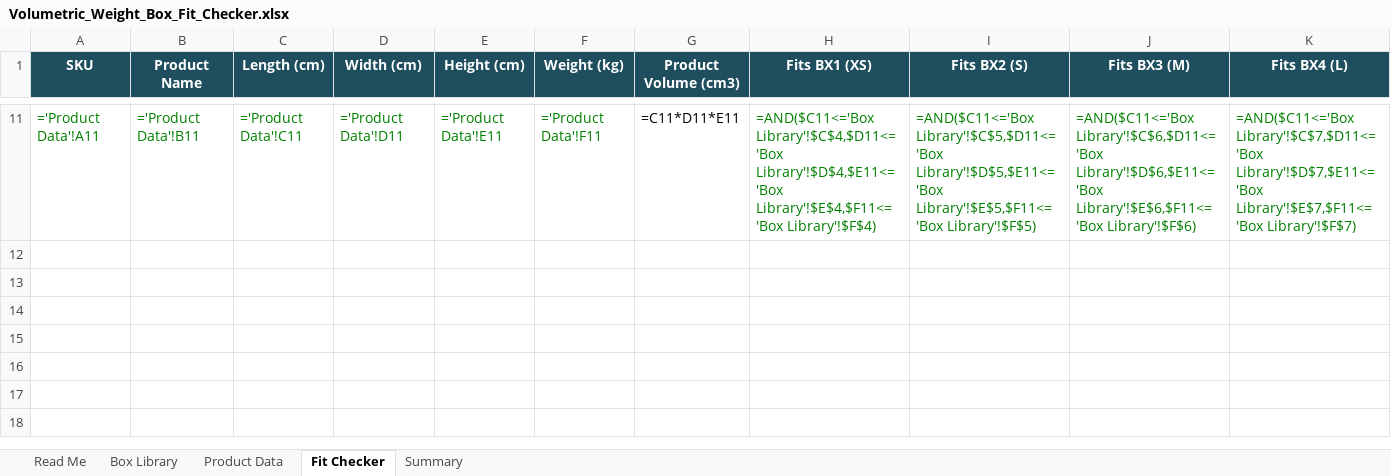
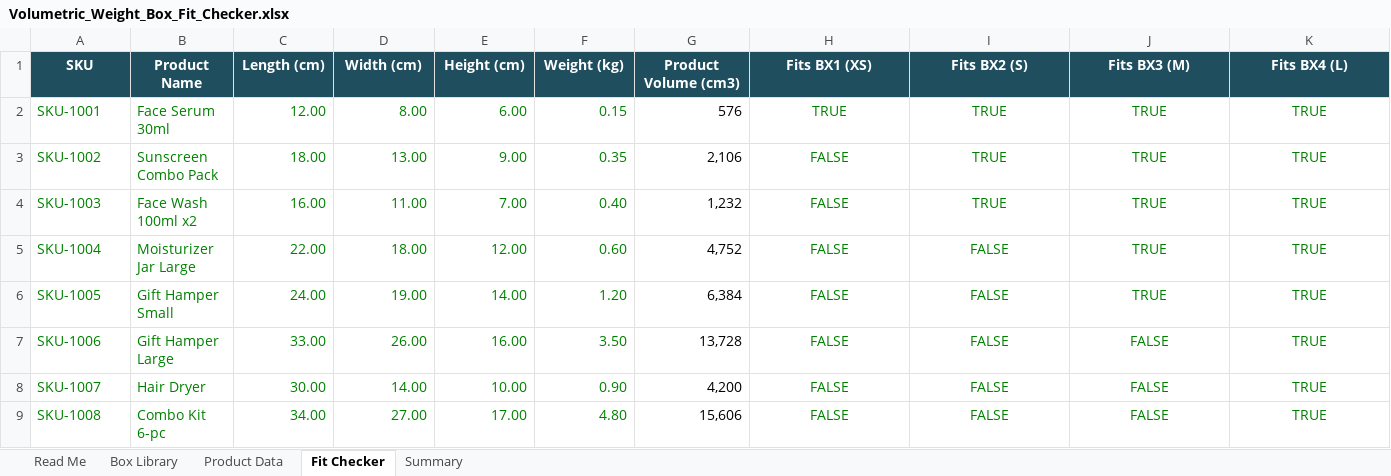
Before and after one commit to rushibhatt09/excel-automation-templates, an Excel workbook: volumetric-weight-box-fit-checker/Volumetric_Weight_Box_Fit_Checker.xlsx, sheet Fit Checker, drawn as a sheet; only a part is shown, gaps mark what is left out; values as stored, in another font and other column widths than the file's, no borders; formulas without a stored value are shown as written; conditional formats not drawn; removed rows and columns are numbered as before the commit, all else as after; rows hold the shown columns only; the diff covers the shown part only; the diff names each change by its address in the sheet, - before the commit and + after, or states it on an @@ line.

```diff
--- a/volumetric-weight-box-fit-checker/Volumetric_Weight_Box_Fit_Checker.xlsx (sheet Fit Checker)
+++ b/volumetric-weight-box-fit-checker/Volumetric_Weight_Box_Fit_Checker.xlsx (sheet Fit Checker)
-row 11: ='Product Data'!A11 | ='Product Data'!B11 | ='Product Data'!C11 | ='Product Data'!D11 | ='Product Data'!E11 | ='Product Data'!F11 | =C11*D11*E11 | =AND($C11<='Box Library'!$C$4,$D11<='Box Library'!$D$4,$E11<='Box Library'!$E$4,$F11<='Box Library'!$F$4) | =AND($C11<='Box Library'!$C$5,$D11<='Box Library'!$D$5,$E11<='Box Library'!$E$5,$F11<='Box Library'!$F$5) | =AND($C11<='Box Library'!$C$6,$D11<='Box Library'!$D$6,$E11<='Box Library'!$E$6,$F11<='Box Library'!$F$6) | =AND($C11<='Box Library'!$C$7,$D11<='Box Library'!$D$7,$E11<='Box Library'!$E$7,$F11<='Box Library'!$F$7)
+row 2: SKU-1001 | Face Serum 30ml | 12.00 | 8.00 | 6.00 | 0.15 | 576 | TRUE | TRUE | TRUE | TRUE
+row 3: SKU-1002 | Sunscreen Combo Pack | 18.00 | 13.00 | 9.00 | 0.35 | 2,106 | FALSE | TRUE | TRUE | TRUE
+row 4: SKU-1003 | Face Wash 100ml x2 | 16.00 | 11.00 | 7.00 | 0.40 | 1,232 | FALSE | TRUE | TRUE | TRUE
+row 5: SKU-1004 | Moisturizer Jar Large | 22.00 | 18.00 | 12.00 | 0.60 | 4,752 | FALSE | FALSE | TRUE | TRUE
+row 6: SKU-1005 | Gift Hamper Small | 24.00 | 19.00 | 14.00 | 1.20 | 6,384 | FALSE | FALSE | TRUE | TRUE
+row 7: SKU-1006 | Gift Hamper Large | 33.00 | 26.00 | 16.00 | 3.50 | 13,728 | FALSE | FALSE | FALSE | TRUE
+row 8: SKU-1007 | Hair Dryer | 30.00 | 14.00 | 10.00 | 0.90 | 4,200 | FALSE | FALSE | FALSE | TRUE
+row 9: SKU-1008 | Combo Kit 6-pc | 34.00 | 27.00 | 17.00 | 4.80 | 15,606 | FALSE | FALSE | FALSE | TRUE
```
Also changed, not shown: 2 added rows and 9 removed rows elsewhere in this sheet, sheet Summary, sheet Box Library, courier-billing-audit/Courier_Billing_Audit_Template.xlsx, payment-gateway-tdr-audit/Payment_Gateway_TDR_Audit_Template.xlsx, 17 other files.
